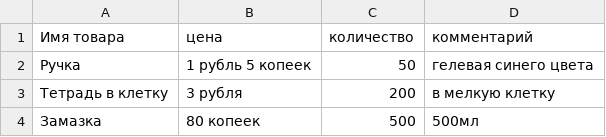
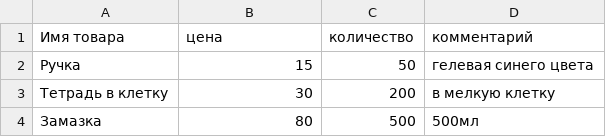
Before and after one commit to ieasycat/tms2020, a CSV file: files/files_08.csv, drawn as a sheet.

```diff
--- a/files/files_08.csv
+++ b/files/files_08.csv
@@ -1,4 +1,4 @@
 Имя товара,цена,количество,комментарий
-Ручка,1 рубль 5 копеек,50,гелевая синего цвета
-Тетрадь в клетку,3 рубля,200,в мелкую клетку
-Замазка,80 копеек,500,500мл
+Ручка,15,50,гелевая синего цвета
+Тетрадь в клетку,30,200,в мелкую клетку
+Замазка,80,500,500мл
```
Also changed, not shown: 1 other file.
